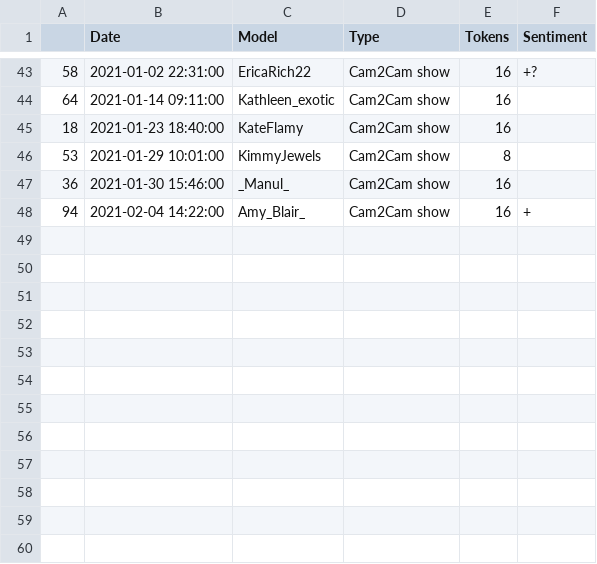
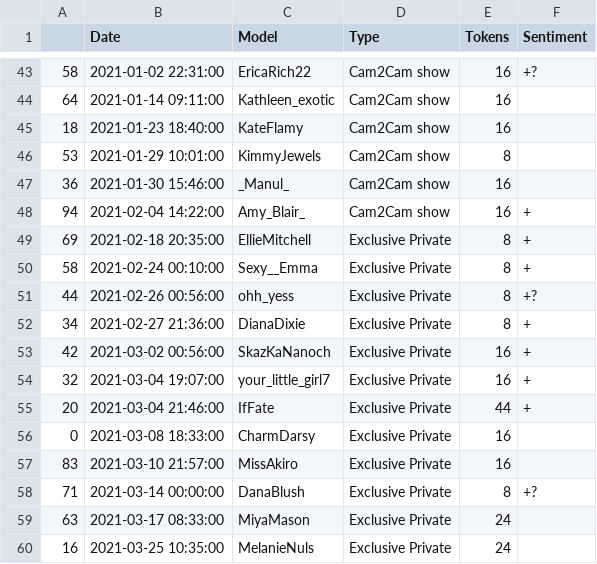
Before and after one commit to jvalansi/notebooks, a CSV file: data/Xh/models.csv, drawn as a sheet; only a part is shown, gaps mark what is left out; the diff names each change by its address in the sheet, - before the commit and + after, or states it on an @@ line.

```diff
--- a/data/Xh/models.csv
+++ b/data/Xh/models.csv
+row 49: 69 | 2021-02-18 20:35:00 | EllieMitchell | Exclusive Private | 8 | +
+row 50: 58 | 2021-02-24 00:10:00 | Sexy__Emma | Exclusive Private | 8 | +
+row 51: 44 | 2021-02-26 00:56:00 | ohh_yess | Exclusive Private | 8 | +?
+row 52: 34 | 2021-02-27 21:36:00 | DianaDixie | Exclusive Private | 8 | +
+row 53: 42 | 2021-03-02 00:56:00 | SkazKaNanoch | Exclusive Private | 16 | +
+row 54: 32 | 2021-03-04 19:07:00 | your_little_girl7 | Exclusive Private | 16 | +
+row 55: 20 | 2021-03-04 21:46:00 | IfFate | Exclusive Private | 44 | +
+row 56: 0 | 2021-03-08 18:33:00 | CharmDarsy | Exclusive Private | 16
+row 57: 83 | 2021-03-10 21:57:00 | MissAkiro | Exclusive Private | 16
+row 58: 71 | 2021-03-14 00:00:00 | DanaBlush | Exclusive Private | 8 | +?
+row 59: 63 | 2021-03-17 08:33:00 | MiyaMason | Exclusive Private | 24
+row 60: 16 | 2021-03-25 10:35:00 | MelanieNuls | Exclusive Private | 24
```
Also changed, not shown: 6 other files.
